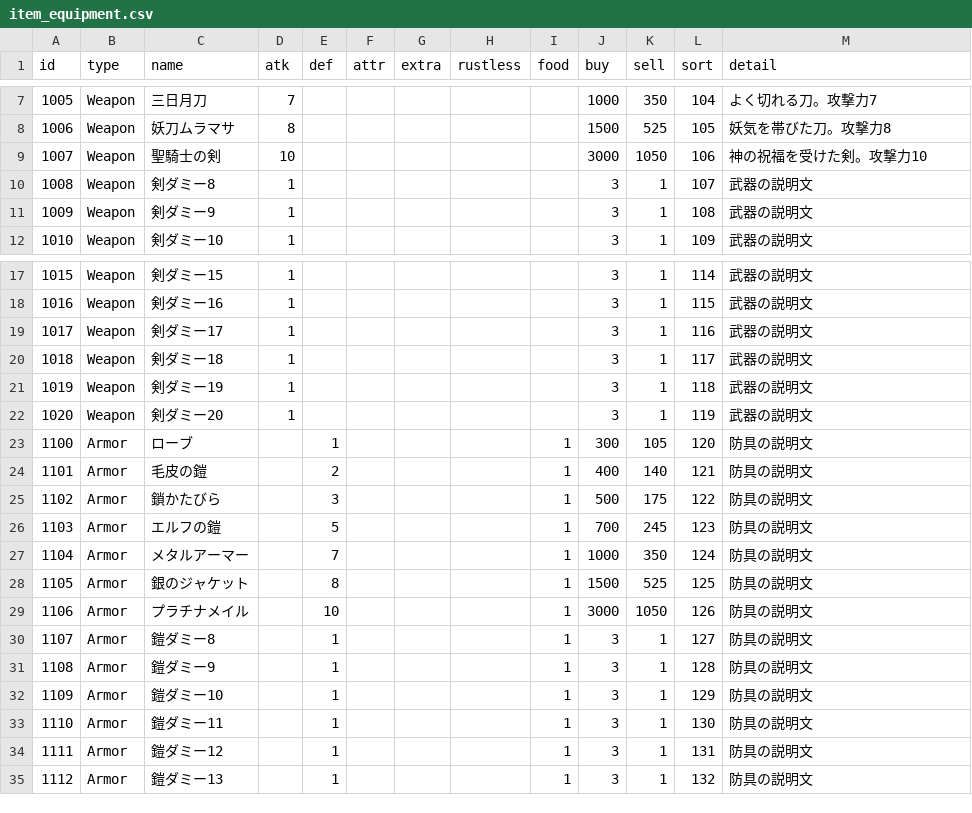
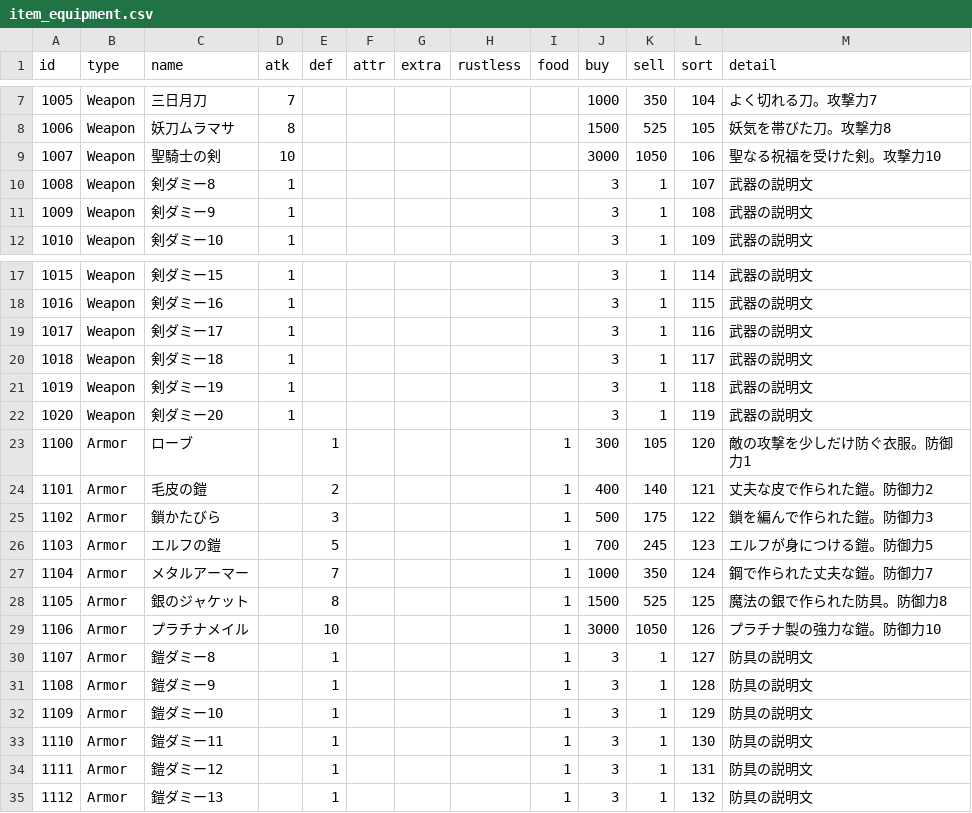
Before and after one commit to syun77/FlixelRL, a CSV file: assets/levels/item_equipment.csv, drawn as a sheet; only a part is shown, gaps mark what is left out; the diff names each change by its address in the sheet, - before the commit and + after, or states it on an @@ line.

Commit message:
fixed #352 FlixelRL-352 防具の説明文を作成する

```diff
--- a/assets/levels/item_equipment.csv
+++ b/assets/levels/item_equipment.csv
-M9 (detail): 神の祝福を受けた剣。攻撃力10
+M9 (detail): 聖なる祝福を受けた剣。攻撃力10
-M23 (detail): 防具の説明文
+M23 (detail): 敵の攻撃を少しだけ防ぐ衣服。防御力1
-M24 (detail): 防具の説明文
+M24 (detail): 丈夫な皮で作られた鎧。防御力2
-M25 (detail): 防具の説明文
+M25 (detail): 鎖を編んで作られた鎧。防御力3
-M26 (detail): 防具の説明文
+M26 (detail): エルフが身につける鎧。防御力5
-M27 (detail): 防具の説明文
+M27 (detail): 鋼で作られた丈夫な鎧。防御力7
-M28 (detail): 防具の説明文
+M28 (detail): 魔法の銀で作られた防具。防御力8
-M29 (detail): 防具の説明文
+M29 (detail): プラチナ製の強力な鎧。防御力10
```
